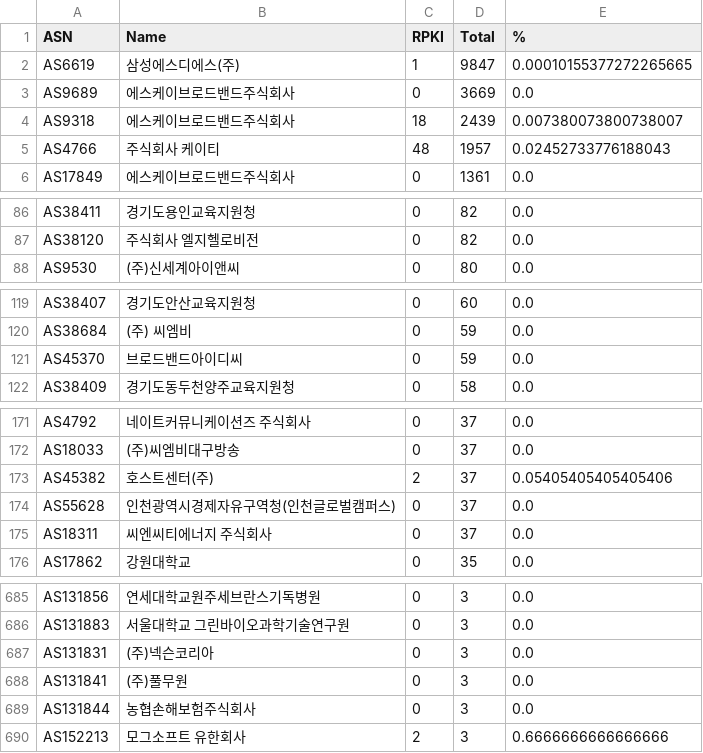
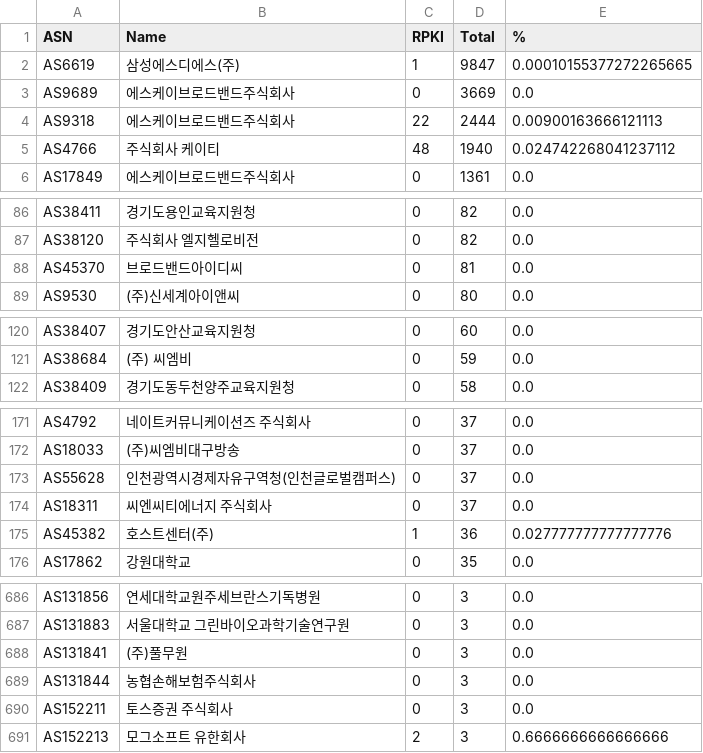
Before and after one commit to dxdxdt/rpki-tracker-kr, a CSV file: result.csv, drawn as a sheet; only a part is shown, gaps mark what is left out; the diff covers the shown part only.

Commit message:
Data snapshot commit
Signed-off-by: Snapshot Automation Bot <_@users.noreply.github.com>

```diff
--- a/result.csv
+++ b/result.csv
@@ -3,4 +3,4 @@ AS6619,삼성에스디에스(주),1,9847,0.00010155377272265665
 AS9689,에스케이브로드밴드주식회사,0,3669,0.0
-AS9318,에스케이브로드밴드주식회사,18,2439,0.007380073800738007
-AS4766,주식회사 케이티,48,1957,0.02452733776188043
+AS9318,에스케이브로드밴드주식회사,22,2444,0.00900163666121113
+AS4766,주식회사 케이티,48,1940,0.024742268041237112
 AS17849,에스케이브로드밴드주식회사,0,1361,0.0
@@ -87,2 +87,3 @@ AS38411,경기도용인교육지원청,0,82,0.0
 AS38120,주식회사 엘지헬로비전,0,82,0.0
+AS45370,브로드밴드아이디씨,0,81,0.0
 AS9530,(주)신세계아이앤씨,0,80,0.0
@@ -120,3 +121,2 @@ AS38407,경기도안산교육지원청,0,60,0.0
 AS38684,(주) 씨엠비,0,59,0.0
-AS45370,브로드밴드아이디씨,0,59,0.0
 AS38409,경기도동두천양주교육지원청,0,58,0.0
@@ -172,5 +172,5 @@ AS4792,네이트커뮤니케이션즈 주식회사,0,37,0.0
 AS18033,(주)씨엠비대구방송,0,37,0.0
-AS45382,호스트센터(주),2,37,0.05405405405405406
 AS55628,인천광역시경제자유구역청(인천글로벌캠퍼스),0,37,0.0
 AS18311,씨엔씨티에너지 주식회사,0,37,0.0
+AS45382,호스트센터(주),1,36,0.027777777777777776
 AS17862,강원대학교,0,35,0.0
@@ -686,5 +687,5 @@ AS131856,연세대학교원주세브란스기독병원,0,3,0.0
 AS131883,서울대학교 그린바이오과학기술연구원,0,3,0.0
-AS131831,(주)넥슨코리아,0,3,0.0
 AS131841,(주)풀무원,0,3,0.0
 AS131844,농협손해보험주식회사,0,3,0.0
+AS152211,토스증권 주식회사,0,3,0.0
 AS152213,모그소프트 유한회사,2,3,0.6666666666666666
```
Also changed, not shown: 2 added rows and 2 removed rows elsewhere in this file, 5 other files.
